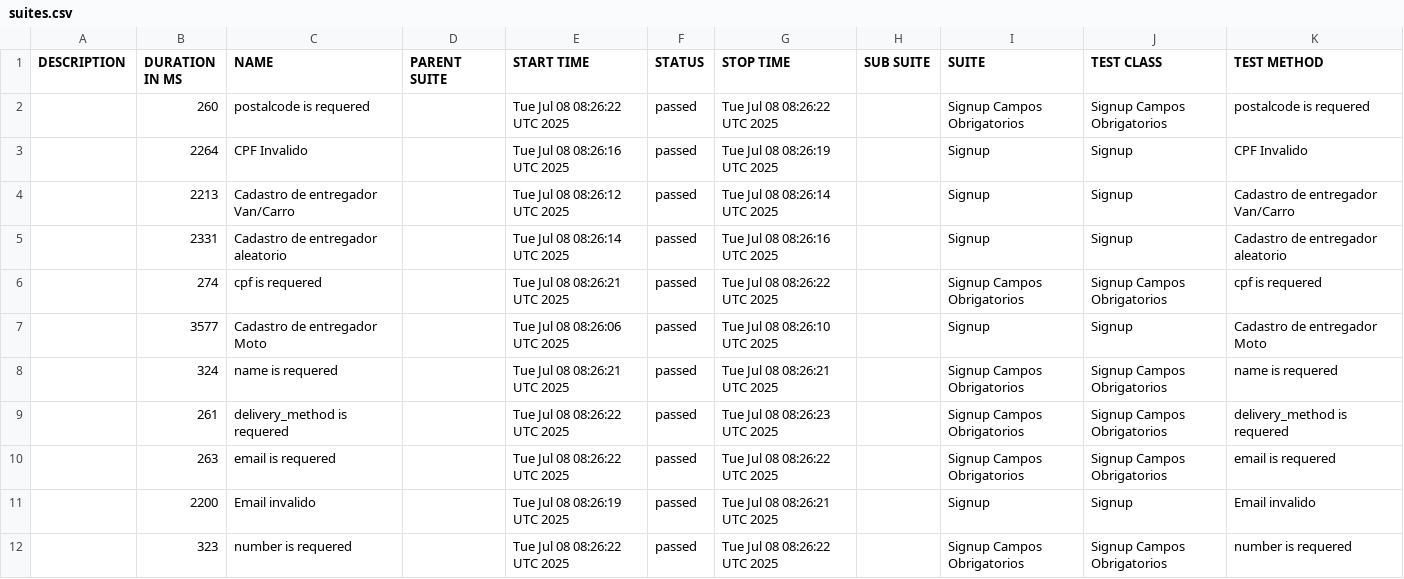
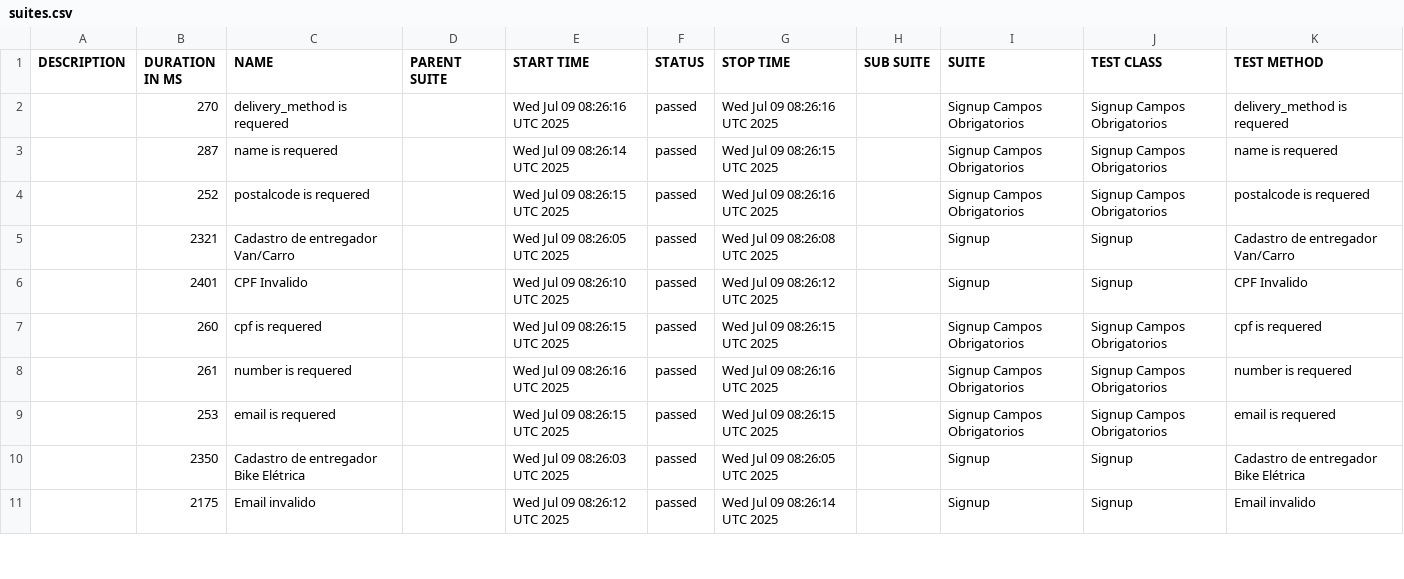
Before and after one commit to diegobbarbosa09/buger-eats-cypress, a CSV file: data/suites.csv, drawn as a sheet; only a part is shown; the diff covers the shown part only.

```diff
--- a/data/suites.csv
+++ b/data/suites.csv
@@ -1,12 +1,11 @@
 "DESCRIPTION","DURATION IN MS","NAME","PARENT SUITE","START TIME","STATUS","STOP TIME","SUB SUITE","SUITE","TEST CLASS","TEST METHOD"
-"","260","postalcode is requered","","Tue Jul 08 08:26:22 UTC 2025","passed","Tue Jul 08 08:26:22 UTC 2025","","Signup Campos Obrigatorios","Signup Campos Obrigatorios","postalcode is requered"
-"","2264","CPF Invalido","","Tue Jul 08 08:26:16 UTC 2025","passed","Tue Jul 08 08:26:19 UTC 2025","","Signup","Signup","CPF Invalido"
-"","2213","Cadastro de entregador Van/Carro","","Tue Jul 08 08:26:12 UTC 2025","passed","Tue Jul 08 08:26:14 UTC 2025","","Signup","Signup","Cadastro de entregador Van/Carro"
-"","2331","Cadastro de entregador aleatorio","","Tue Jul 08 08:26:14 UTC 2025","passed","Tue Jul 08 08:26:16 UTC 2025","","Signup","Signup","Cadastro de entregador aleatorio"
-"","274","cpf is requered","","Tue Jul 08 08:26:21 UTC 2025","passed","Tue Jul 08 08:26:22 UTC 2025","","Signup Campos Obrigatorios","Signup Campos Obrigatorios","cpf is requered"
-"","3577","Cadastro de entregador Moto","","Tue Jul 08 08:26:06 UTC 2025","passed","Tue Jul 08 08:26:10 UTC 2025","","Signup","Signup","Cadastro de entregador Moto"
-"","324","name is requered","","Tue Jul 08 08:26:21 UTC 2025","passed","Tue Jul 08 08:26:21 UTC 2025","","Signup Campos Obrigatorios","Signup Campos Obrigatorios","name is requered"
-"","261","delivery_method is requered","","Tue Jul 08 08:26:22 UTC 2025","passed","Tue Jul 08 08:26:23 UTC 2025","","Signup Campos Obrigatorios","Signup Campos Obrigatorios","delivery_method is requered"
-"","263","email is requered","","Tue Jul 08 08:26:22 UTC 2025","passed","Tue Jul 08 08:26:22 UTC 2025","","Signup Campos Obrigatorios","Signup Campos Obrigatorios","email is requered"
-"","2200","Email invalido","","Tue Jul 08 08:26:19 UTC 2025","passed","Tue Jul 08 08:26:21 UTC 2025","","Signup","Signup","Email invalido"
-"","323","number is requered","","Tue Jul 08 08:26:22 UTC 2025","passed","Tue Jul 08 08:26:22 UTC 2025","","Signup Campos Obrigatorios","Signup Campos Obrigatorios","number is requered"
+"","270","delivery_method is requered","","Wed Jul 09 08:26:16 UTC 2025","passed","Wed Jul 09 08:26:16 UTC 2025","","Signup Campos Obrigatorios","Signup Campos Obrigatorios","delivery_method is requered"
+"","287","name is requered","","Wed Jul 09 08:26:14 UTC 2025","passed","Wed Jul 09 08:26:15 UTC 2025","","Signup Campos Obrigatorios","Signup Campos Obrigatorios","name is requered"
+"","252","postalcode is requered","","Wed Jul 09 08:26:15 UTC 2025","passed","Wed Jul 09 08:26:16 UTC 2025","","Signup Campos Obrigatorios","Signup Campos Obrigatorios","postalcode is requered"
+"","2321","Cadastro de entregador Van/Carro","","Wed Jul 09 08:26:05 UTC 2025","passed","Wed Jul 09 08:26:08 UTC 2025","","Signup","Signup","Cadastro de entregador Van/Carro"
+"","2401","CPF Invalido","","Wed Jul 09 08:26:10 UTC 2025","passed","Wed Jul 09 08:26:12 UTC 2025","","Signup","Signup","CPF Invalido"
+"","260","cpf is requered","","Wed Jul 09 08:26:15 UTC 2025","passed","Wed Jul 09 08:26:15 UTC 2025","","Signup Campos Obrigatorios","Signup Campos Obrigatorios","cpf is requered"
+"","261","number is requered","","Wed Jul 09 08:26:16 UTC 2025","passed","Wed Jul 09 08:26:16 UTC 2025","","Signup Campos Obrigatorios","Signup Campos Obrigatorios","number is requered"
+"","253","email is requered","","Wed Jul 09 08:26:15 UTC 2025","passed","Wed Jul 09 08:26:15 UTC 2025","","Signup Campos Obrigatorios","Signup Campos Obrigatorios","email is requered"
+"","2350","Cadastro de entregador Bike Elétrica","","Wed Jul 09 08:26:03 UTC 2025","passed","Wed Jul 09 08:26:05 UTC 2025","","Signup","Signup","Cadastro de entregador Bike Elétrica"
+"","2175","Email invalido","","Wed Jul 09 08:26:12 UTC 2025","passed","Wed Jul 09 08:26:14 UTC 2025","","Signup","Signup","Email invalido"
```
Also changed, not shown: 1 added row and 8 edited cells elsewhere in this file, 40 other files.
